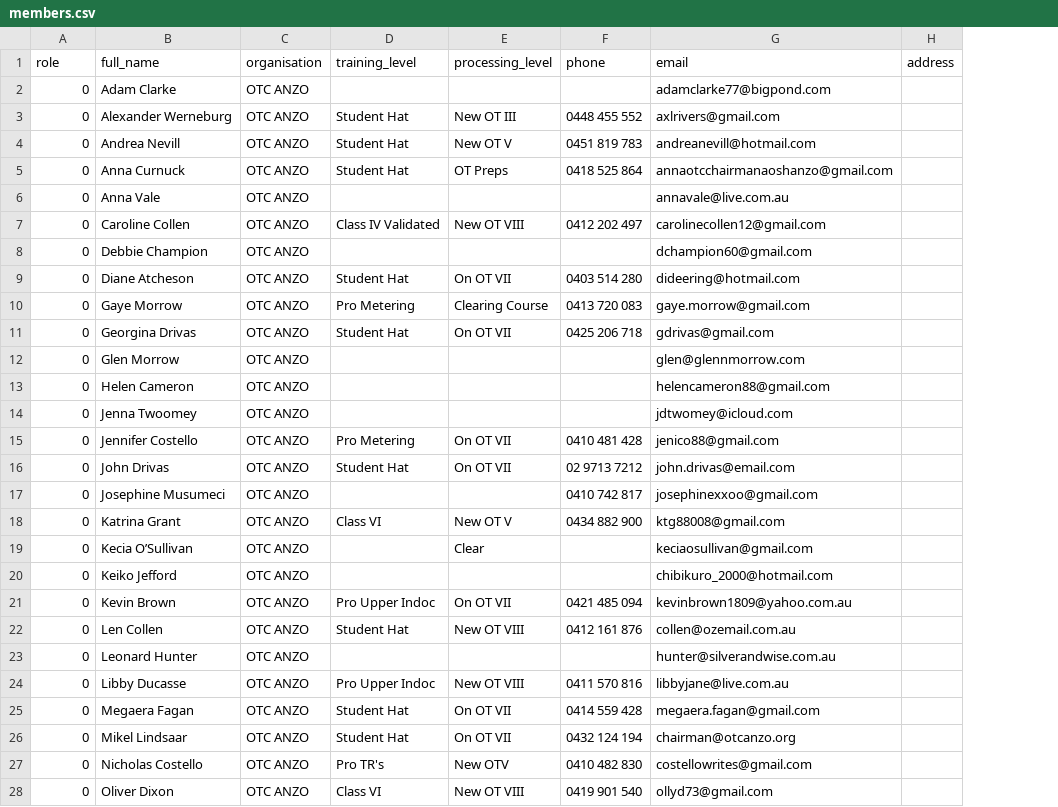
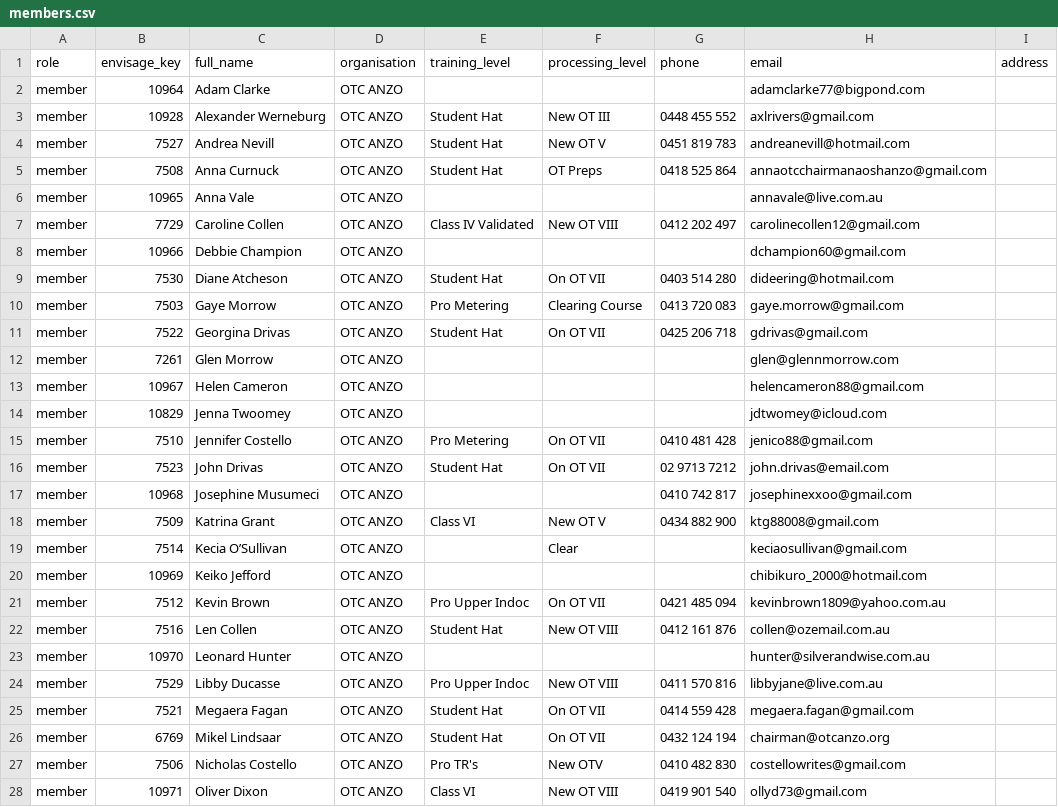
Before and after one commit to themi/otcstats, a CSV file: config/members.csv, drawn as a sheet; only a part is shown; the diff covers the shown part only; the diff names each change by its address in the sheet, - before the commit and + after, or states it on an @@ line.

Commit message:
adding data export formatters

```diff
--- a/config/members.csv
+++ b/config/members.csv
+column B (envisage_key), rows 2-28: 10964 | 10928 | 7527 | 7508 | 10965 | 7729 | 10966 | 7530 | 7503 | 7522 | 7261 | 10967 | 10829 | 7510 | 7523 | 10968 | 7509 | 7514 | 10969 | 7512 | 7516 | 10970 | 7529 | 7521 | 6769 | 7506 | 10971
-A2:A28 (role): 0
+A2:A28 (role): member
```
Also changed, not shown: 12 edited cells elsewhere in this file, 12 other files.
